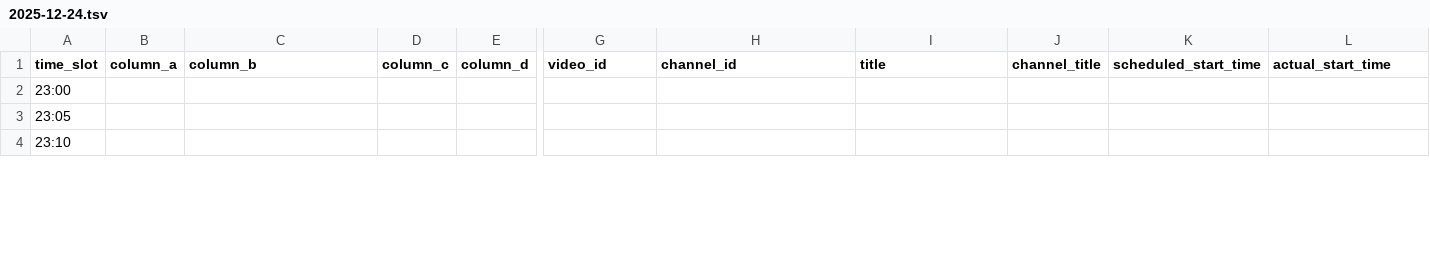
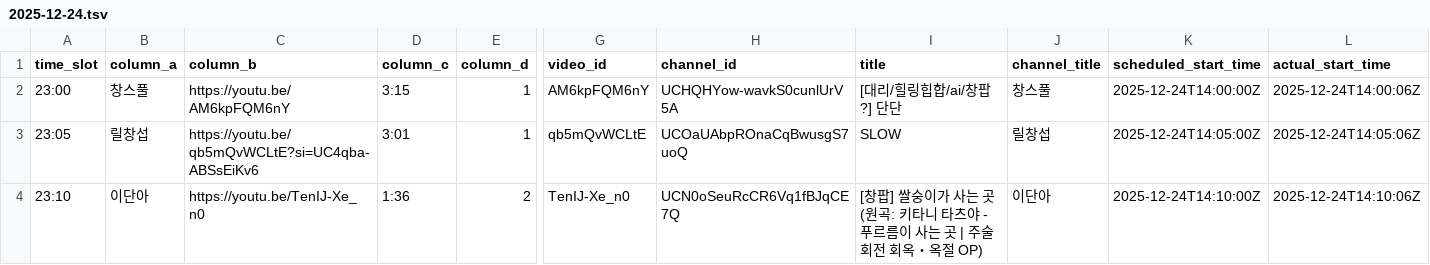
Before and after one commit to ChangpopWiki/premiere-relay-archive-data, a TSV file: 2025/12/2025-12-24.tsv, drawn as a sheet; only a part is shown, gaps mark what is left out; the diff covers the shown part only; the diff names each change by its address in the sheet, - before the commit and + after, or states it on an @@ line.

```diff
--- a/2025/12/2025-12-24.tsv
+++ b/2025/12/2025-12-24.tsv
-B2 (column_a): (empty)
+B2 (column_a): 창스풀
-C2 (column_b): (empty)
+C2 (column_b): https://youtu.be/AM6kpFQM6nY
-D2 (column_c): (empty)
+D2 (column_c): 3:15
-E2:E3 (column_d): (empty)
+E2:E3 (column_d): 1
-G2 (video_id): (empty)
+G2 (video_id): AM6kpFQM6nY
-H2 (channel_id): (empty)
+H2 (channel_id): UCHQHYow-wavkS0cunlUrV5A
-I2 (title): (empty)
+I2 (title): [대리/힐링힙합/ai/창팝?] 단단
-J2 (channel_title): (empty)
+J2 (channel_title): 창스풀
-K2 (scheduled_start_time): (empty)
+K2 (scheduled_start_time): 2025-12-24T14:00:00Z
-L2 (actual_start_time): (empty)
+L2 (actual_start_time): 2025-12-24T14:00:06Z
-B3 (column_a): (empty)
+B3 (column_a): 릴창섭
-C3 (column_b): (empty)
+C3 (column_b): https://youtu.be/qb5mQvWCLtE?si=UC4qba-ABSsEiKv6
-D3 (column_c): (empty)
+D3 (column_c): 3:01
-G3 (video_id): (empty)
+G3 (video_id): qb5mQvWCLtE
-H3 (channel_id): (empty)
+H3 (channel_id): UCOaUAbpROnaCqBwusgS7uoQ
-I3 (title): (empty)
+I3 (title): SLOW
-J3 (channel_title): (empty)
+J3 (channel_title): 릴창섭
-K3 (scheduled_start_time): (empty)
+K3 (scheduled_start_time): 2025-12-24T14:05:00Z
-L3 (actual_start_time): (empty)
+L3 (actual_start_time): 2025-12-24T14:05:06Z
-B4 (column_a): (empty)
+B4 (column_a): 이단아
-C4 (column_b): (empty)
+C4 (column_b): https://youtu.be/TenIJ-Xe_n0
-D4 (column_c): (empty)
+D4 (column_c): 1:36
-E4 (column_d): (empty)
+E4 (column_d): 2
-G4 (video_id): (empty)
+G4 (video_id): TenIJ-Xe_n0
-H4 (channel_id): (empty)
+H4 (channel_id): UCN0oSeuRcCR6Vq1fBJqCE7Q
-I4 (title): (empty)
+I4 (title): [창팝] 쌀숭이가 사는 곳 (원곡: 키타니 타츠야 - 푸르름이 사는 곳 | 주술회전 회옥・옥절 OP)
-J4 (channel_title): (empty)
+J4 (channel_title): 이단아
-K4 (scheduled_start_time): (empty)
+K4 (scheduled_start_time): 2025-12-24T14:10:00Z
-L4 (actual_start_time): (empty)
+L4 (actual_start_time): 2025-12-24T14:10:06Z
```
Also changed, not shown: 13 edited cells elsewhere in this file, 1 other file.
